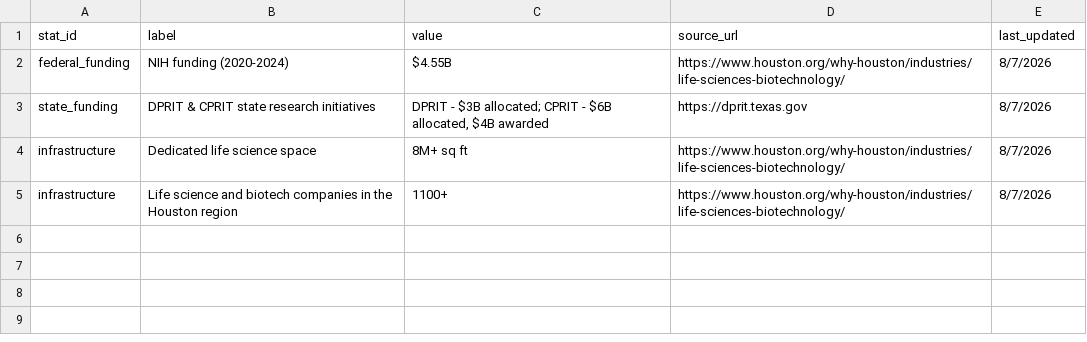
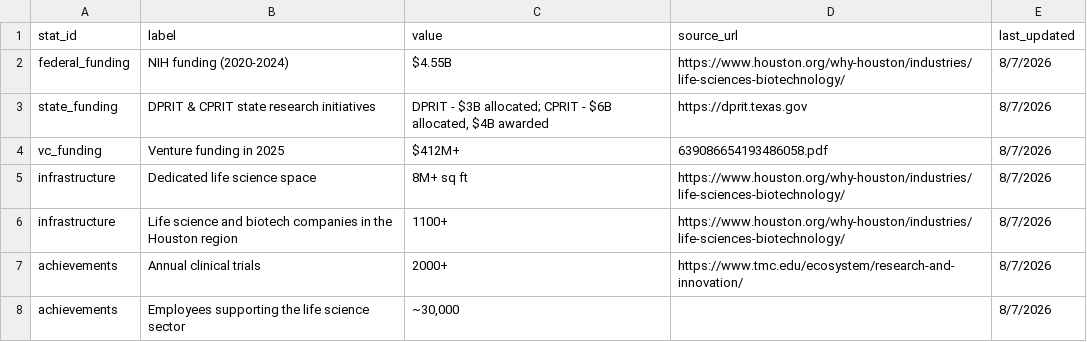
Before and after one commit to kat-does-biotech/houston-biotech-map, a CSV file: data/stats.csv, drawn as a sheet; the diff names each change by its address in the sheet, - before the commit and + after, or states it on an @@ line.

```diff
--- a/data/stats.csv
+++ b/data/stats.csv
+row 4: vc_funding | Venture funding in 2025 | $412M+ | 639086654193486058.pdf | 8/7/2026
+row 7: achievements | Annual clinical trials | 2000+ | https://www.tmc.edu/ecosystem/research-and-innovation/ | 8/7/2026
+row 8: achievements | Employees supporting the life science sector | ~30,000 |  | 8/7/2026
```
Also changed, not shown: data/edges.csv, data/institutions.csv.
